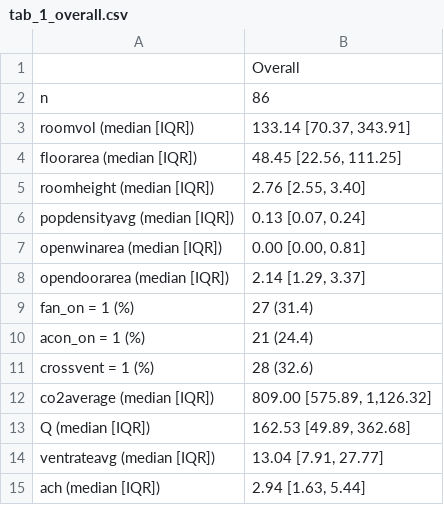
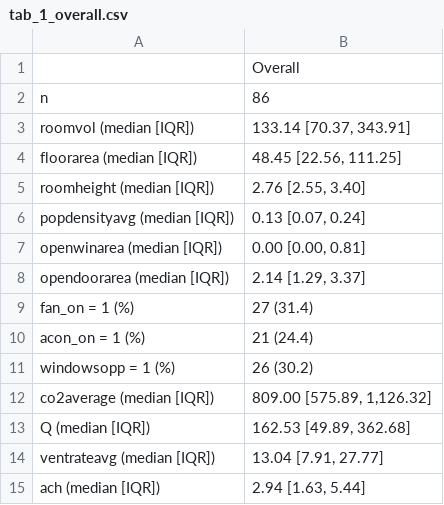
Before and after one commit to chrisleboa/COVID_aerosols, a CSV file: output/tab_1_overall.csv, drawn as a sheet; removed rows and columns are numbered as before the commit, all else as after; the diff names each change by its address in the sheet, - before the commit and + after, or states it on an @@ line.

```diff
--- a/output/tab_1_overall.csv
+++ b/output/tab_1_overall.csv
-row 11: crossvent = 1 (%) | 28 (32.6)
+row 11: windowsopp = 1 (%) | 26 (30.2)
```
Also changed, not shown: output/tab_1_covidspace.csv, output/tab_1_locationtype.csv, 12 other files.
